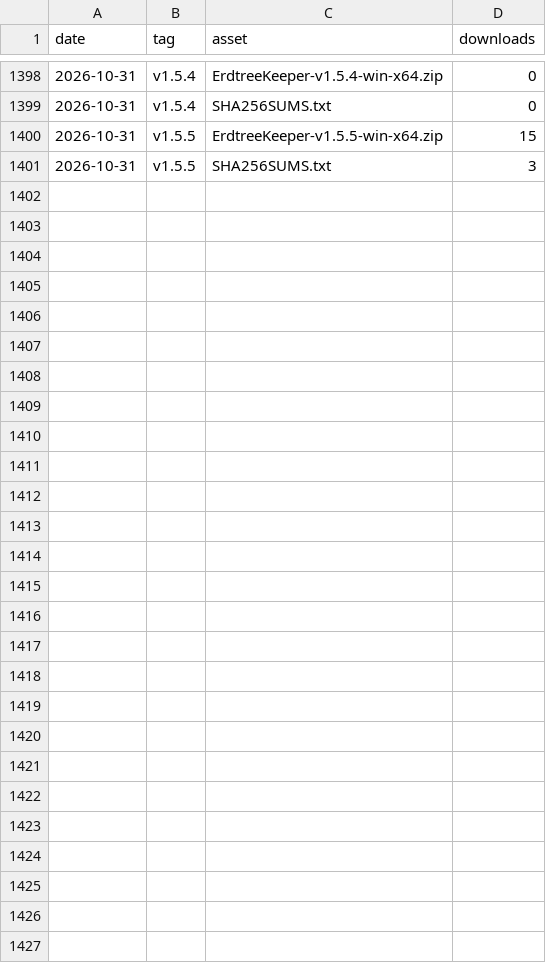
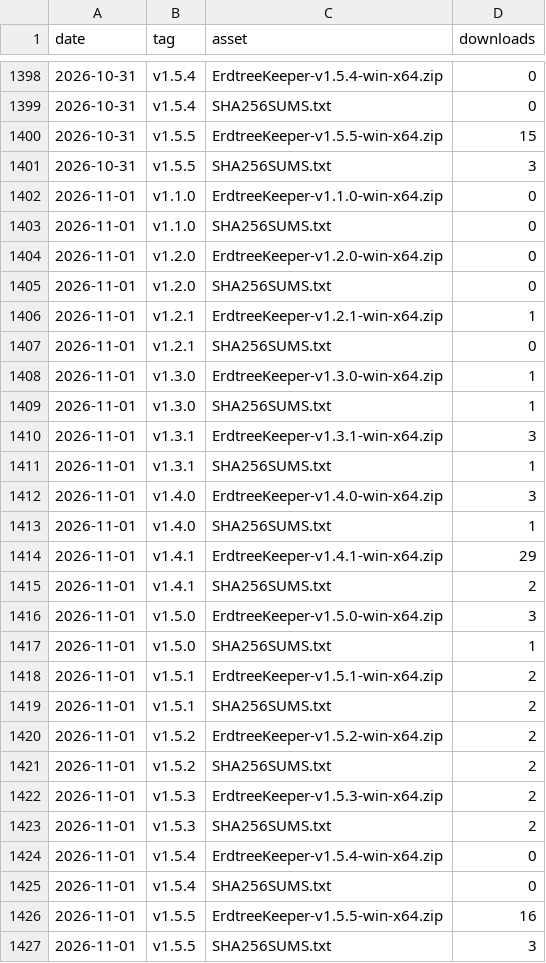
Before and after one commit to valiDol42/erdtree-keeper, a CSV file: stats/downloads.csv, drawn as a sheet; only a part is shown, gaps mark what is left out; the diff names each change by its address in the sheet, - before the commit and + after, or states it on an @@ line.

```diff
--- a/stats/downloads.csv
+++ b/stats/downloads.csv
+row 1402: 2026-11-01 | v1.1.0 | ErdtreeKeeper-v1.1.0-win-x64.zip | 0
+row 1403: 2026-11-01 | v1.1.0 | SHA256SUMS.txt | 0
+row 1404: 2026-11-01 | v1.2.0 | ErdtreeKeeper-v1.2.0-win-x64.zip | 0
+row 1405: 2026-11-01 | v1.2.0 | SHA256SUMS.txt | 0
+row 1406: 2026-11-01 | v1.2.1 | ErdtreeKeeper-v1.2.1-win-x64.zip | 1
+row 1407: 2026-11-01 | v1.2.1 | SHA256SUMS.txt | 0
+row 1408: 2026-11-01 | v1.3.0 | ErdtreeKeeper-v1.3.0-win-x64.zip | 1
+row 1409: 2026-11-01 | v1.3.0 | SHA256SUMS.txt | 1
+row 1410: 2026-11-01 | v1.3.1 | ErdtreeKeeper-v1.3.1-win-x64.zip | 3
+row 1411: 2026-11-01 | v1.3.1 | SHA256SUMS.txt | 1
+row 1412: 2026-11-01 | v1.4.0 | ErdtreeKeeper-v1.4.0-win-x64.zip | 3
+row 1413: 2026-11-01 | v1.4.0 | SHA256SUMS.txt | 1
+row 1414: 2026-11-01 | v1.4.1 | ErdtreeKeeper-v1.4.1-win-x64.zip | 29
+row 1415: 2026-11-01 | v1.4.1 | SHA256SUMS.txt | 2
+row 1416: 2026-11-01 | v1.5.0 | ErdtreeKeeper-v1.5.0-win-x64.zip | 3
+row 1417: 2026-11-01 | v1.5.0 | SHA256SUMS.txt | 1
+row 1418: 2026-11-01 | v1.5.1 | ErdtreeKeeper-v1.5.1-win-x64.zip | 2
+row 1419: 2026-11-01 | v1.5.1 | SHA256SUMS.txt | 2
+row 1420: 2026-11-01 | v1.5.2 | ErdtreeKeeper-v1.5.2-win-x64.zip | 2
+row 1421: 2026-11-01 | v1.5.2 | SHA256SUMS.txt | 2
+row 1422: 2026-11-01 | v1.5.3 | ErdtreeKeeper-v1.5.3-win-x64.zip | 2
+row 1423: 2026-11-01 | v1.5.3 | SHA256SUMS.txt | 2
+row 1424: 2026-11-01 | v1.5.4 | ErdtreeKeeper-v1.5.4-win-x64.zip | 0
+row 1425: 2026-11-01 | v1.5.4 | SHA256SUMS.txt | 0
+row 1426: 2026-11-01 | v1.5.5 | ErdtreeKeeper-v1.5.5-win-x64.zip | 16
+row 1427: 2026-11-01 | v1.5.5 | SHA256SUMS.txt | 3
```
Also changed, not shown: stats/paths.csv, stats/referrers.csv, 1 other file.
